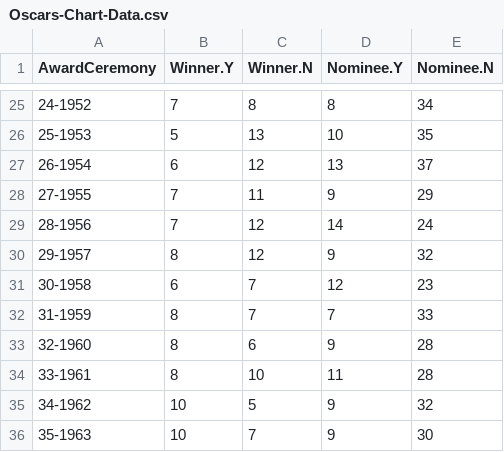
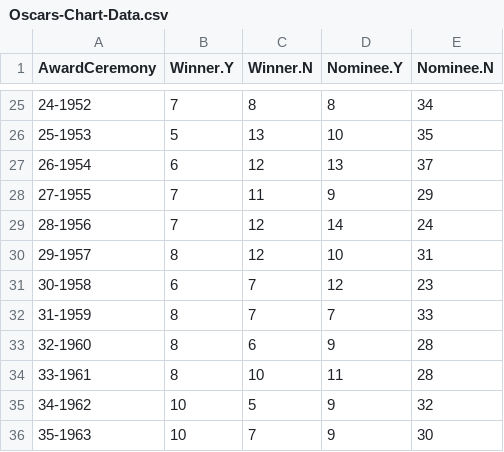
Before and after one commit to jacobmgreer/Nitrate-Actions, a CSV file: datasets/Oscars/Oscars-Chart-Data.csv, drawn as a sheet; only a part is shown, gaps mark what is left out.

```diff
--- a/datasets/Oscars/Oscars-Chart-Data.csv
+++ b/datasets/Oscars/Oscars-Chart-Data.csv
@@ -29,3 +29,3 @@
 "28-1956",7,12,14,24
-"29-1957",8,12,9,32
+"29-1957",8,12,10,31
 "30-1958",6,7,12,23
```
Also changed, not shown: datasets/AMPAS-International/Data.csv, datasets/GreatFilmsEbert/Data.csv, 9 other files.
